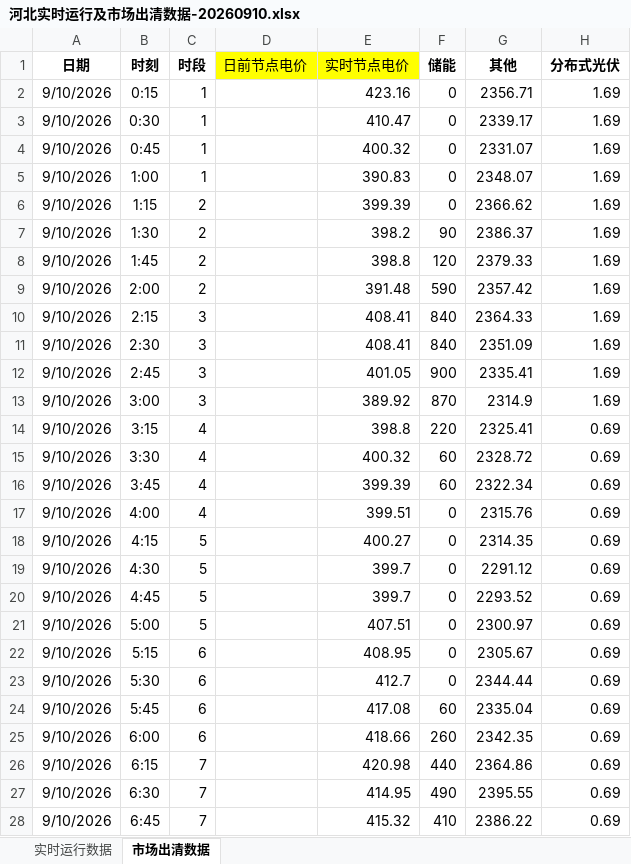
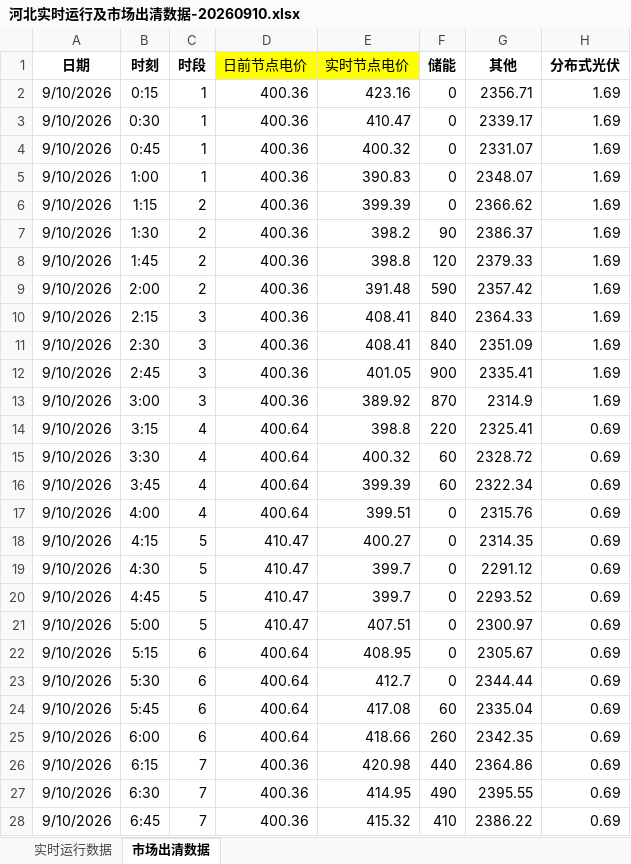
Before and after one commit to arliu633-glitch/hb-price-chart-public, an Excel workbook: review-results/河北实时运行及市场出清数据-20260910.xlsx, sheet 市场出清数据, drawn as a sheet; only a part is shown; values as stored, in another font and other column widths than the file's, no borders; conditional formats not drawn; the diff covers the shown part only; the diff names each change by its address in the sheet, - before the commit and + after, or states it on an @@ line.

```diff
--- a/review-results/河北实时运行及市场出清数据-20260910.xlsx (sheet 市场出清数据)
+++ b/review-results/河北实时运行及市场出清数据-20260910.xlsx (sheet 市场出清数据)
-D2:D13 (日前节点电价): (empty)
+D2:D13 (日前节点电价): 400.36
-D14:D17 (日前节点电价): (empty)
+D14:D17 (日前节点电价): 400.64
-D18:D21 (日前节点电价): (empty)
+D18:D21 (日前节点电价): 410.47
-D22:D25 (日前节点电价): (empty)
+D22:D25 (日前节点电价): 400.64
-D26:D28 (日前节点电价): (empty)
+D26:D28 (日前节点电价): 400.36
```
Also changed, not shown: 69 edited cells elsewhere in this sheet, review-results/复盘信息抓取-20260910.xlsx, 3 other files.
